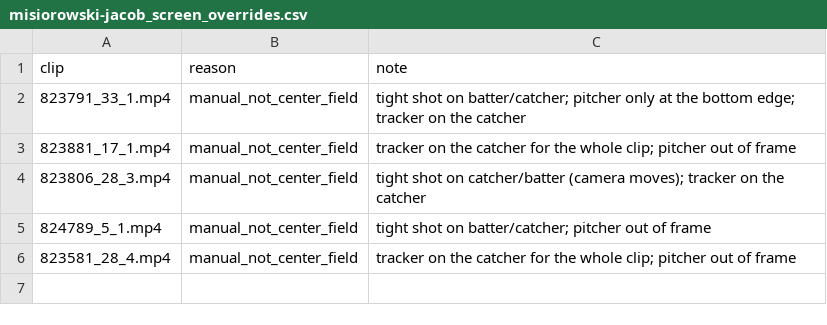
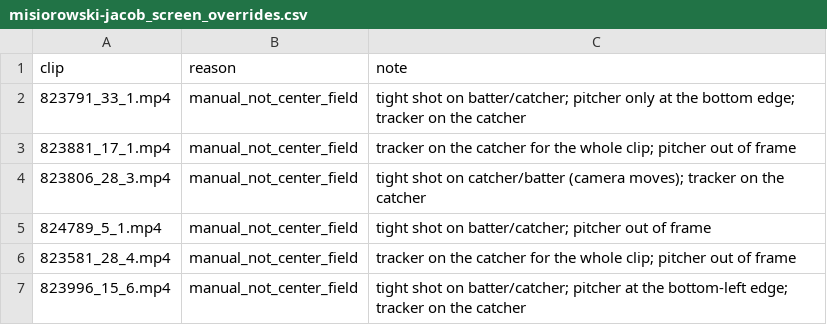
Before and after one commit to rhgiang/pitchpark, a CSV file: src/pitchsim/pose/labels/misiorowski-jacob_screen_overrides.csv, drawn as a sheet; the diff names each change by its address in the sheet, - before the commit and + after, or states it on an @@ line.

```diff
--- a/src/pitchsim/pose/labels/misiorowski-jacob_screen_overrides.csv
+++ b/src/pitchsim/pose/labels/misiorowski-jacob_screen_overrides.csv
+row 7: 823996_15_6.mp4 | manual_not_center_field | tight shot on batter/catcher; pitcher at the bottom-left edge; tracker on the catcher
```
Also changed, not shown: src/pitchsim/pose/labels/misiorowski-jacob_foot_strike_frames.csv, src/pitchsim/pose/labels/misiorowski-jacob_release_frames.csv, 3 other files.
